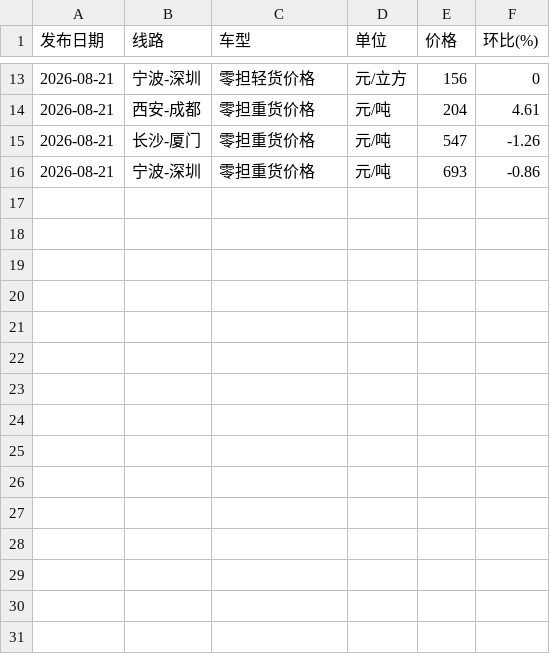
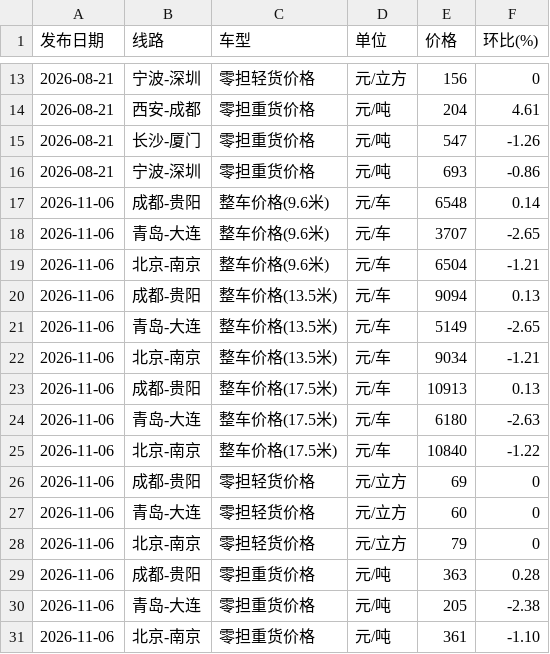
Before and after one commit to sucongling/cflp-data-agent, a CSV file: data/route_price.csv, drawn as a sheet; only a part is shown, gaps mark what is left out; the diff names each change by its address in the sheet, - before the commit and + after, or states it on an @@ line.

```diff
--- a/data/route_price.csv
+++ b/data/route_price.csv
+row 17: 2026-11-06 | 成都-贵阳 | 整车价格(9.6米) | 元/车 | 6548 | 0.14
+row 18: 2026-11-06 | 青岛-大连 | 整车价格(9.6米) | 元/车 | 3707 | -2.65
+row 19: 2026-11-06 | 北京-南京 | 整车价格(9.6米) | 元/车 | 6504 | -1.21
+row 20: 2026-11-06 | 成都-贵阳 | 整车价格(13.5米) | 元/车 | 9094 | 0.13
+row 21: 2026-11-06 | 青岛-大连 | 整车价格(13.5米) | 元/车 | 5149 | -2.65
+row 22: 2026-11-06 | 北京-南京 | 整车价格(13.5米) | 元/车 | 9034 | -1.21
+row 23: 2026-11-06 | 成都-贵阳 | 整车价格(17.5米) | 元/车 | 10913 | 0.13
+row 24: 2026-11-06 | 青岛-大连 | 整车价格(17.5米) | 元/车 | 6180 | -2.63
+row 25: 2026-11-06 | 北京-南京 | 整车价格(17.5米) | 元/车 | 10840 | -1.22
+row 26: 2026-11-06 | 成都-贵阳 | 零担轻货价格 | 元/立方 | 69 | 0
+row 27: 2026-11-06 | 青岛-大连 | 零担轻货价格 | 元/立方 | 60 | 0
+row 28: 2026-11-06 | 北京-南京 | 零担轻货价格 | 元/立方 | 79 | 0
+row 29: 2026-11-06 | 成都-贵阳 | 零担重货价格 | 元/吨 | 363 | 0.28
+row 30: 2026-11-06 | 青岛-大连 | 零担重货价格 | 元/吨 | 205 | -2.38
+row 31: 2026-11-06 | 北京-南京 | 零担重货价格 | 元/吨 | 361 | -1.10
```
Also changed, not shown: data/lpi.csv, data/warehouse_index.csv, 8 other files.
